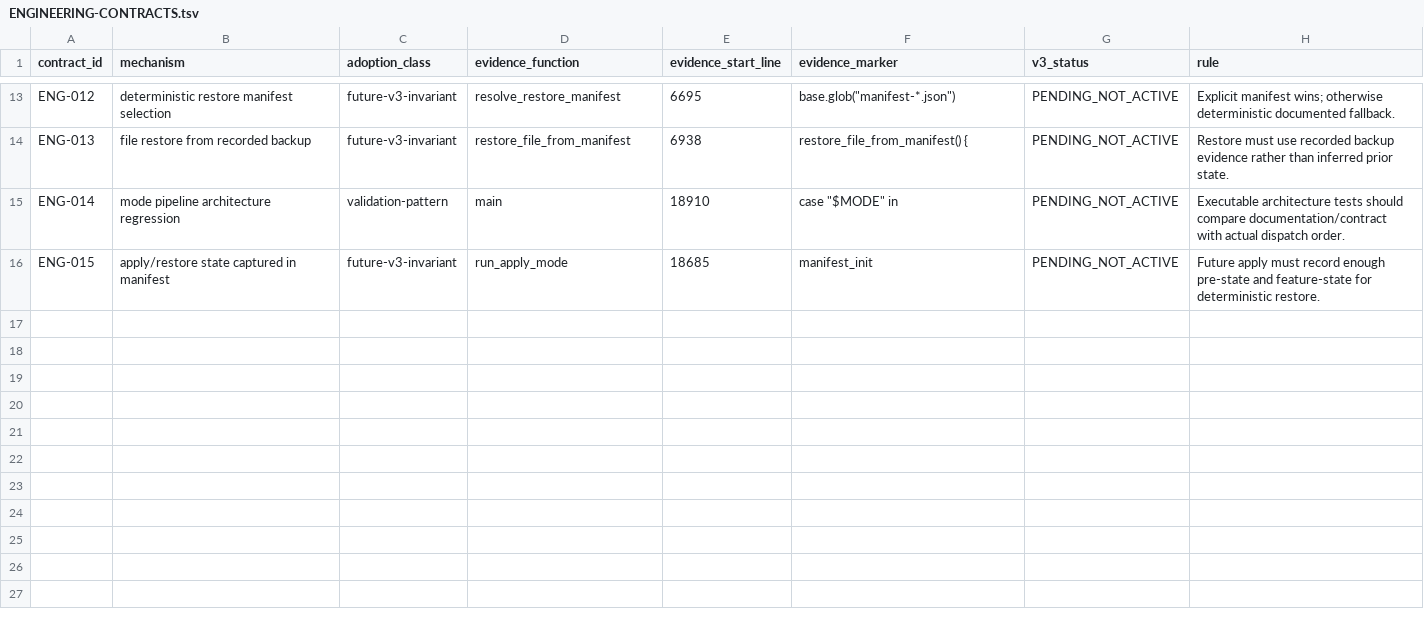
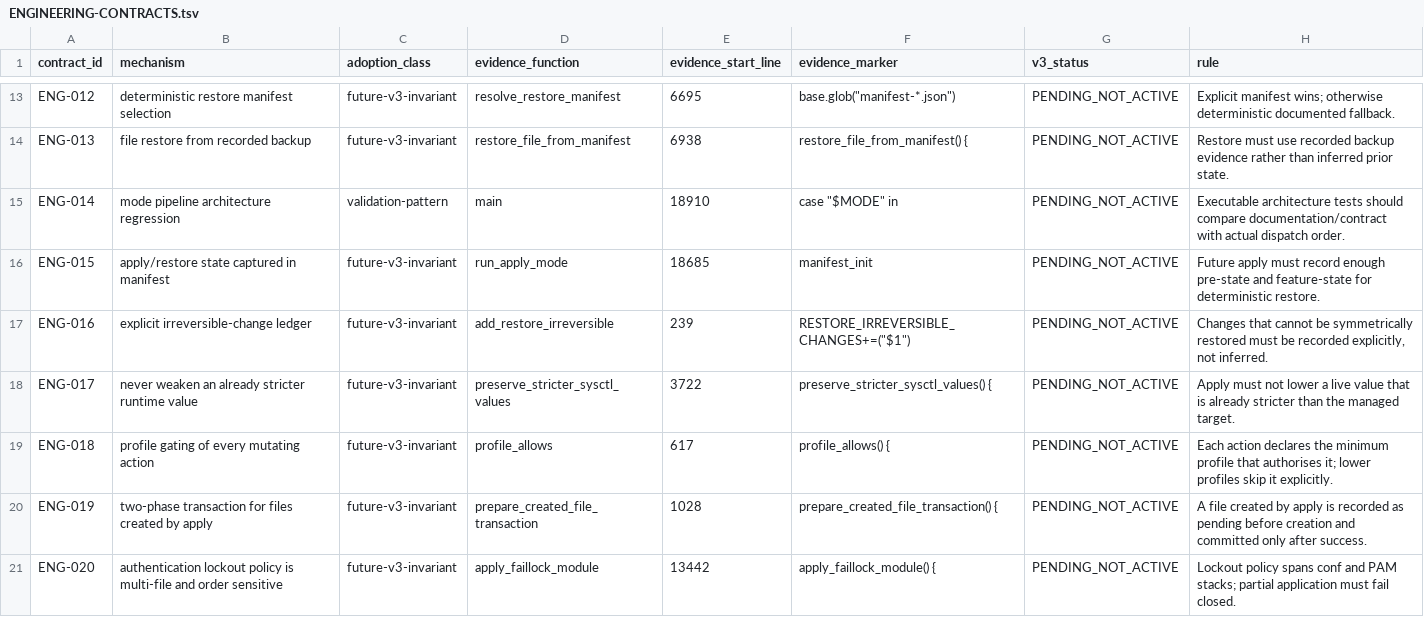
Before and after one commit to rasav65/SecureLinux-Policy, a TSV file: index/engineering-donor-v1/ENGINEERING-CONTRACTS.tsv, drawn as a sheet; only a part is shown, gaps mark what is left out.

Commit message:
chore: classify engineering donor adoption

```diff
--- a/index/engineering-donor-v1/ENGINEERING-CONTRACTS.tsv
+++ b/index/engineering-donor-v1/ENGINEERING-CONTRACTS.tsv
@@ -16 +16,6 @@ ENG-014	mode pipeline architecture regression	validation-pattern	main	18910	"cas
 ENG-015	apply/restore state captured in manifest	future-v3-invariant	run_apply_mode	18685	manifest_init	PENDING_NOT_ACTIVE	Future apply must record enough pre-state and feature-state for deterministic restore.
+ENG-016	explicit irreversible-change ledger	future-v3-invariant	add_restore_irreversible	239	"RESTORE_IRREVERSIBLE_CHANGES+=(""$1"")"	PENDING_NOT_ACTIVE	Changes that cannot be symmetrically restored must be recorded explicitly, not inferred.
+ENG-017	never weaken an already stricter runtime value	future-v3-invariant	preserve_stricter_sysctl_values	3722	preserve_stricter_sysctl_values() {	PENDING_NOT_ACTIVE	Apply must not lower a live value that is already stricter than the managed target.
+ENG-018	profile gating of every mutating action	future-v3-invariant	profile_allows	617	profile_allows() {	PENDING_NOT_ACTIVE	Each action declares the minimum profile that authorises it; lower profiles skip it explicitly.
+ENG-019	two-phase transaction for files created by apply	future-v3-invariant	prepare_created_file_transaction	1028	prepare_created_file_transaction() {	PENDING_NOT_ACTIVE	A file created by apply is recorded as pending before creation and committed only after success.
+ENG-020	authentication lockout policy is multi-file and order sensitive	future-v3-invariant	apply_faillock_module	13442	apply_faillock_module() {	PENDING_NOT_ACTIVE	Lockout policy spans conf and PAM stacks; partial application must fail closed.
```
Also changed, not shown: index/engineering-donor-v1/SOURCE.tsv, 10 other files.
